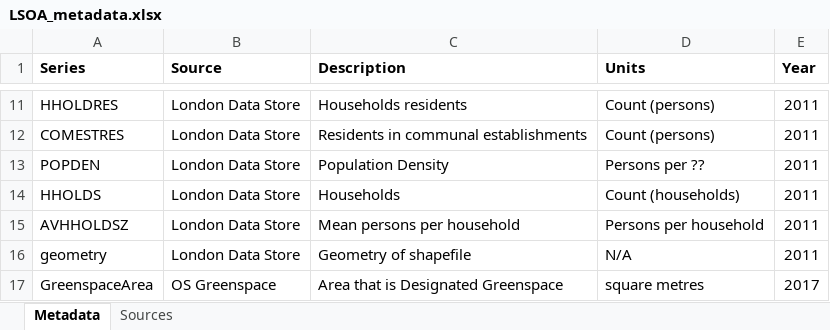
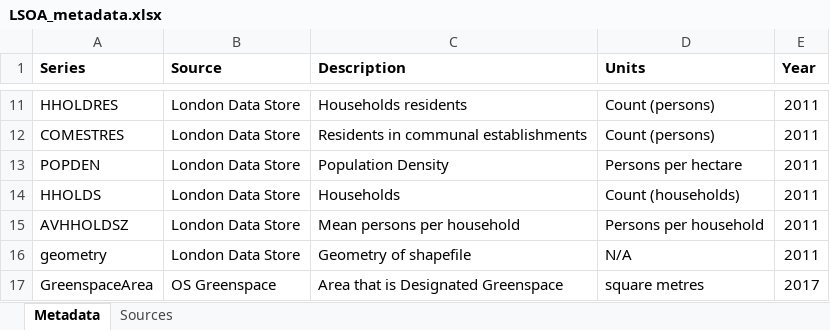
Before and after one commit to kingsgeocomp/geocomputation, an Excel workbook: Data/LSOA_metadata.xlsx, sheet Metadata, drawn as a sheet; only a part is shown, gaps mark what is left out; values as stored, in another font and other column widths than the file's, no borders; the diff names each change by its address in the sheet, - before the commit and + after, or states it on an @@ line.

Commit message:
final edits to prac 3 and update to metadata

```diff
--- a/Data/LSOA_metadata.xlsx (sheet Metadata)
+++ b/Data/LSOA_metadata.xlsx (sheet Metadata)
-D13 (Units): Persons per ??
+D13 (Units): Persons per hectare
```
Also changed, not shown: 1 other file.
